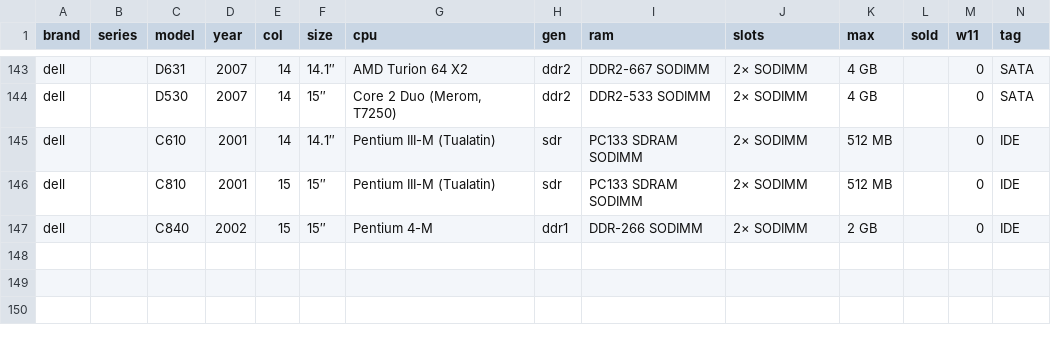
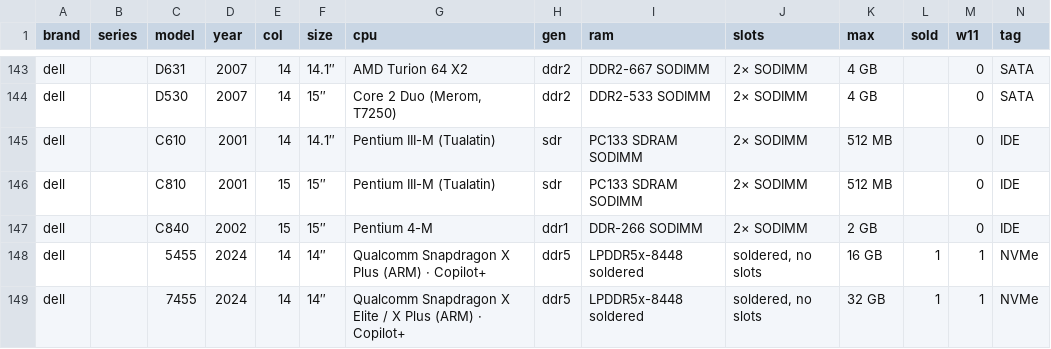
Before and after one commit to Regular-2000/laptop-specs, a CSV file: dell.csv, drawn as a sheet; only a part is shown, gaps mark what is left out; rows hold the shown columns only; the diff names each change by its address in the sheet, - before the commit and + after, or states it on an @@ line.

```diff
--- a/dell.csv
+++ b/dell.csv
+row 148: dell |  | 5455 | 2024 | 14 | 14″ | Qualcomm Snapdragon X Plus (ARM) · Copilot+ | ddr5 | LPDDR5x-8448 soldered | soldered, no slots | 16 GB | 1 | 1 | NVMe
+row 149: dell |  | 7455 | 2024 | 14 | 14″ | Qualcomm Snapdragon X Elite / X Plus (ARM) · Copilot+ | ddr5 | LPDDR5x-8448 soldered | soldered, no slots | 32 GB | 1 | 1 | NVMe
```
Also changed, not shown: 2 other files.
